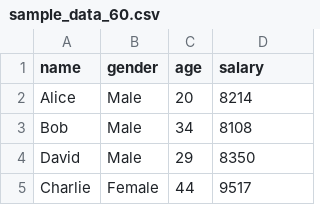
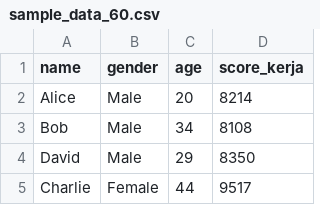
Before and after one commit to nikenningpambudi/psd, a CSV file: sample_data_60.csv, drawn as a sheet; only a part is shown.

Commit message:
Update sample_data_60.csv

```diff
--- a/sample_data_60.csv
+++ b/sample_data_60.csv
@@ -1,2 +1,2 @@
-name,gender,age,salary
+name,gender,age,score_kerja
 Alice,Male,20,8214
```
